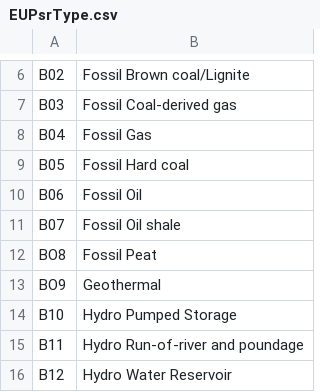
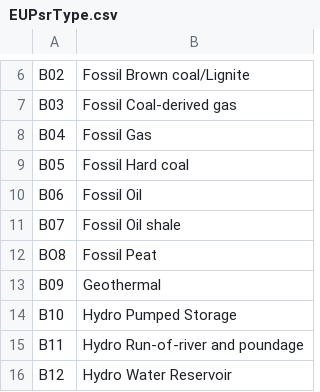
Before and after one commit to CaiWilliams/Ryfeddod, a CSV file: EUPsrType.csv, drawn as a sheet; only a part is shown, gaps mark what is left out.

```diff
--- a/EUPsrType.csv
+++ b/EUPsrType.csv
@@ -12,3 +12,3 @@ B07,Fossil Oil shale
 BO8,Fossil Peat
-BO9,Geothermal
+B09,Geothermal
 B10,Hydro Pumped Storage
```
Also changed, not shown: 55 other files.
